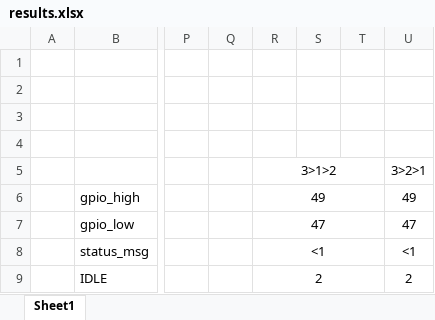
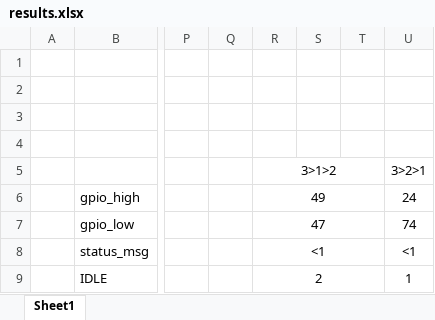
Before and after one commit to JaredstudenT/Lab2_816026883, an Excel workbook: results/results.xlsx, sheet Sheet1, drawn as a sheet; only a part is shown, gaps mark what is left out; values as stored, in another font and other column widths than the file's, no borders; the diff names each change by its address in the sheet, - before the commit and + after, or states it on an @@ line.

```diff
--- a/results/results.xlsx (sheet Sheet1)
+++ b/results/results.xlsx (sheet Sheet1)
-U6 (3>2>1): 49
+U6 (3>2>1): 24
-U7 (3>2>1): 47
+U7 (3>2>1): 74
-U9 (3>2>1): 2
+U9 (3>2>1): 1
```
Also changed, not shown: 1 other file.
